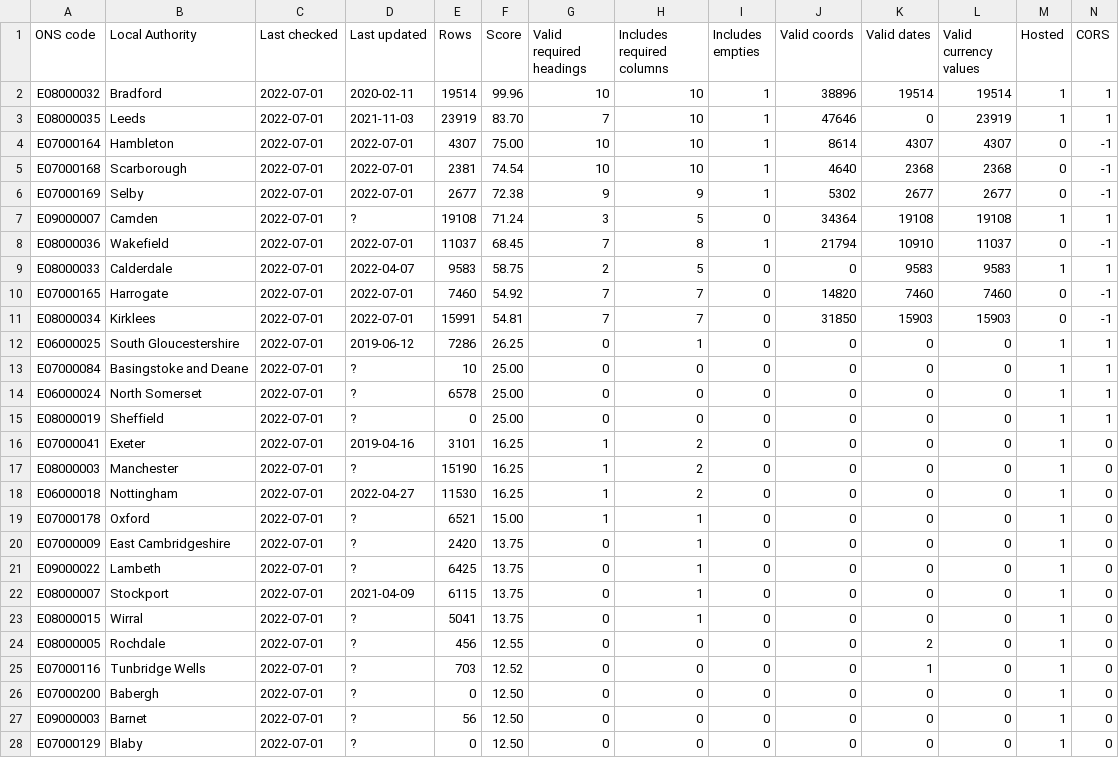
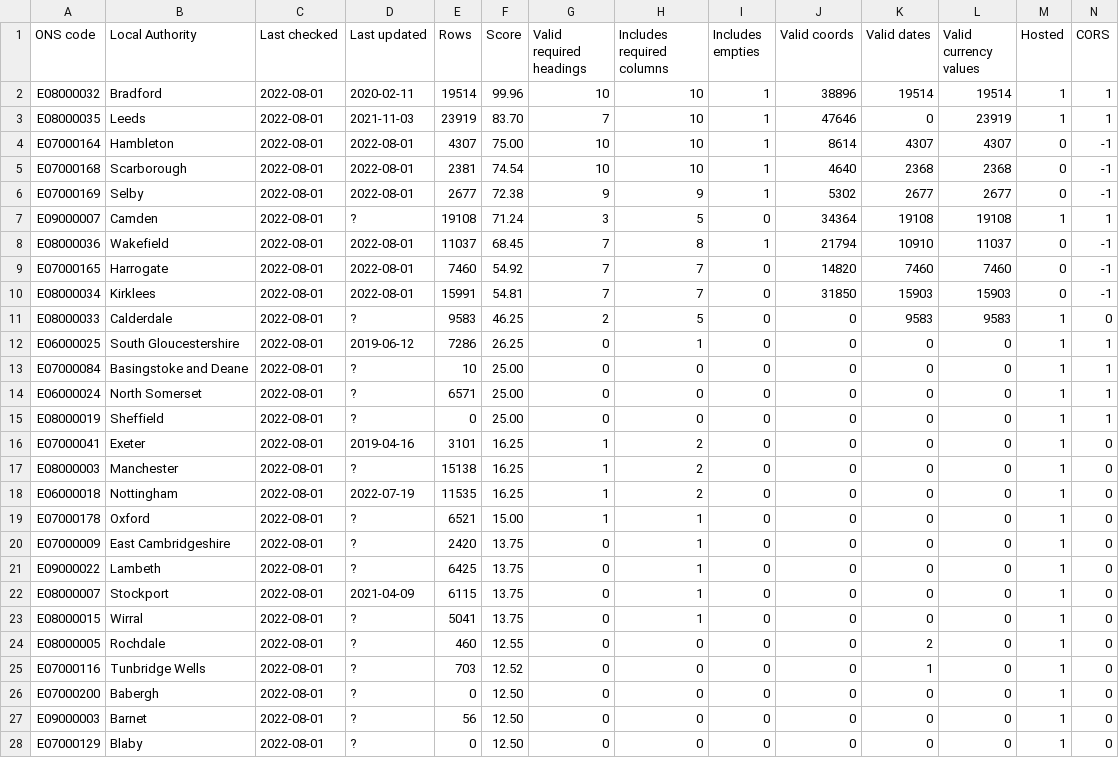
Before and after one commit to odileeds/business-rates, a CSV file: status.csv, drawn as a sheet; only a part is shown; the diff covers the shown part only.

```diff
--- a/status.csv
+++ b/status.csv
@@ -1,28 +1,28 @@
 ONS code,Local Authority,Last checked,Last updated,Rows,Score,Valid required headings,Includes required columns,Includes empties,Valid coords,Valid dates,Valid currency values,Hosted,CORS
-E08000032,Bradford,2022-07-01,2020-02-11,19514,99.96,10,10,1,38896,19514,19514,1,1
-E08000035,Leeds,2022-07-01,2021-11-03,23919,83.70,7,10,1,47646,0,23919,1,1
-E07000164,Hambleton,2022-07-01,2022-07-01,4307,75.00,10,10,1,8614,4307,4307,0,-1
-E07000168,Scarborough,2022-07-01,2022-07-01,2381,74.54,10,10,1,4640,2368,2368,0,-1
-E07000169,Selby,2022-07-01,2022-07-01,2677,72.38,9,9,1,5302,2677,2677,0,-1
-E09000007,Camden,2022-07-01,?,19108,71.24,3,5,0,34364,19108,19108,1,1
-E08000036,Wakefield,2022-07-01,2022-07-01,11037,68.45,7,8,1,21794,10910,11037,0,-1
-E08000033,Calderdale,2022-07-01,2022-04-07,9583,58.75,2,5,0,0,9583,9583,1,1
-E07000165,Harrogate,2022-07-01,2022-07-01,7460,54.92,7,7,0,14820,7460,7460,0,-1
-E08000034,Kirklees,2022-07-01,2022-07-01,15991,54.81,7,7,0,31850,15903,15903,0,-1
-E06000025,South Gloucestershire,2022-07-01,2019-06-12,7286,26.25,0,1,0,0,0,0,1,1
-E07000084,Basingstoke and Deane,2022-07-01,?,10,25.00,0,0,0,0,0,0,1,1
-E06000024,North Somerset,2022-07-01,?,6578,25.00,0,0,0,0,0,0,1,1
-E08000019,Sheffield,2022-07-01,?,0,25.00,0,0,0,0,0,0,1,1
-E07000041,Exeter,2022-07-01,2019-04-16,3101,16.25,1,2,0,0,0,0,1,0
-E08000003,Manchester,2022-07-01,?,15190,16.25,1,2,0,0,0,0,1,0
-E06000018,Nottingham,2022-07-01,2022-04-27,11530,16.25,1,2,0,0,0,0,1,0
-E07000178,Oxford,2022-07-01,?,6521,15.00,1,1,0,0,0,0,1,0
-E07000009,East Cambridgeshire,2022-07-01,?,2420,13.75,0,1,0,0,0,0,1,0
-E09000022,Lambeth,2022-07-01,?,6425,13.75,0,1,0,0,0,0,1,0
-E08000007,Stockport,2022-07-01,2021-04-09,6115,13.75,0,1,0,0,0,0,1,0
-E08000015,Wirral,2022-07-01,?,5041,13.75,0,1,0,0,0,0,1,0
-E08000005,Rochdale,2022-07-01,?,456,12.55,0,0,0,0,2,0,1,0
-E07000116,Tunbridge Wells,2022-07-01,?,703,12.52,0,0,0,0,1,0,1,0
-E07000200,Babergh,2022-07-01,?,0,12.50,0,0,0,0,0,0,1,0
-E09000003,Barnet,2022-07-01,?,56,12.50,0,0,0,0,0,0,1,0
-E07000129,Blaby,2022-07-01,?,0,12.50,0,0,0,0,0,0,1,0
+E08000032,Bradford,2022-08-01,2020-02-11,19514,99.96,10,10,1,38896,19514,19514,1,1
+E08000035,Leeds,2022-08-01,2021-11-03,23919,83.70,7,10,1,47646,0,23919,1,1
+E07000164,Hambleton,2022-08-01,2022-08-01,4307,75.00,10,10,1,8614,4307,4307,0,-1
+E07000168,Scarborough,2022-08-01,2022-08-01,2381,74.54,10,10,1,4640,2368,2368,0,-1
+E07000169,Selby,2022-08-01,2022-08-01,2677,72.38,9,9,1,5302,2677,2677,0,-1
+E09000007,Camden,2022-08-01,?,19108,71.24,3,5,0,34364,19108,19108,1,1
+E08000036,Wakefield,2022-08-01,2022-08-01,11037,68.45,7,8,1,21794,10910,11037,0,-1
+E07000165,Harrogate,2022-08-01,2022-08-01,7460,54.92,7,7,0,14820,7460,7460,0,-1
+E08000034,Kirklees,2022-08-01,2022-08-01,15991,54.81,7,7,0,31850,15903,15903,0,-1
+E08000033,Calderdale,2022-08-01,?,9583,46.25,2,5,0,0,9583,9583,1,0
+E06000025,South Gloucestershire,2022-08-01,2019-06-12,7286,26.25,0,1,0,0,0,0,1,1
+E07000084,Basingstoke and Deane,2022-08-01,?,10,25.00,0,0,0,0,0,0,1,1
+E06000024,North Somerset,2022-08-01,?,6571,25.00,0,0,0,0,0,0,1,1
+E08000019,Sheffield,2022-08-01,?,0,25.00,0,0,0,0,0,0,1,1
+E07000041,Exeter,2022-08-01,2019-04-16,3101,16.25,1,2,0,0,0,0,1,0
+E08000003,Manchester,2022-08-01,?,15138,16.25,1,2,0,0,0,0,1,0
+E06000018,Nottingham,2022-08-01,2022-07-19,11535,16.25,1,2,0,0,0,0,1,0
+E07000178,Oxford,2022-08-01,?,6521,15.00,1,1,0,0,0,0,1,0
+E07000009,East Cambridgeshire,2022-08-01,?,2420,13.75,0,1,0,0,0,0,1,0
+E09000022,Lambeth,2022-08-01,?,6425,13.75,0,1,0,0,0,0,1,0
+E08000007,Stockport,2022-08-01,2021-04-09,6115,13.75,0,1,0,0,0,0,1,0
+E08000015,Wirral,2022-08-01,?,5041,13.75,0,1,0,0,0,0,1,0
+E08000005,Rochdale,2022-08-01,?,460,12.55,0,0,0,0,2,0,1,0
+E07000116,Tunbridge Wells,2022-08-01,?,703,12.52,0,0,0,0,1,0,1,0
+E07000200,Babergh,2022-08-01,?,0,12.50,0,0,0,0,0,0,1,0
+E09000003,Barnet,2022-08-01,?,56,12.50,0,0,0,0,0,0,1,0
+E07000129,Blaby,2022-08-01,?,0,12.50,0,0,0,0,0,0,1,0
```
Also changed, not shown: 23 edited cells elsewhere in this file, 1 other file.
